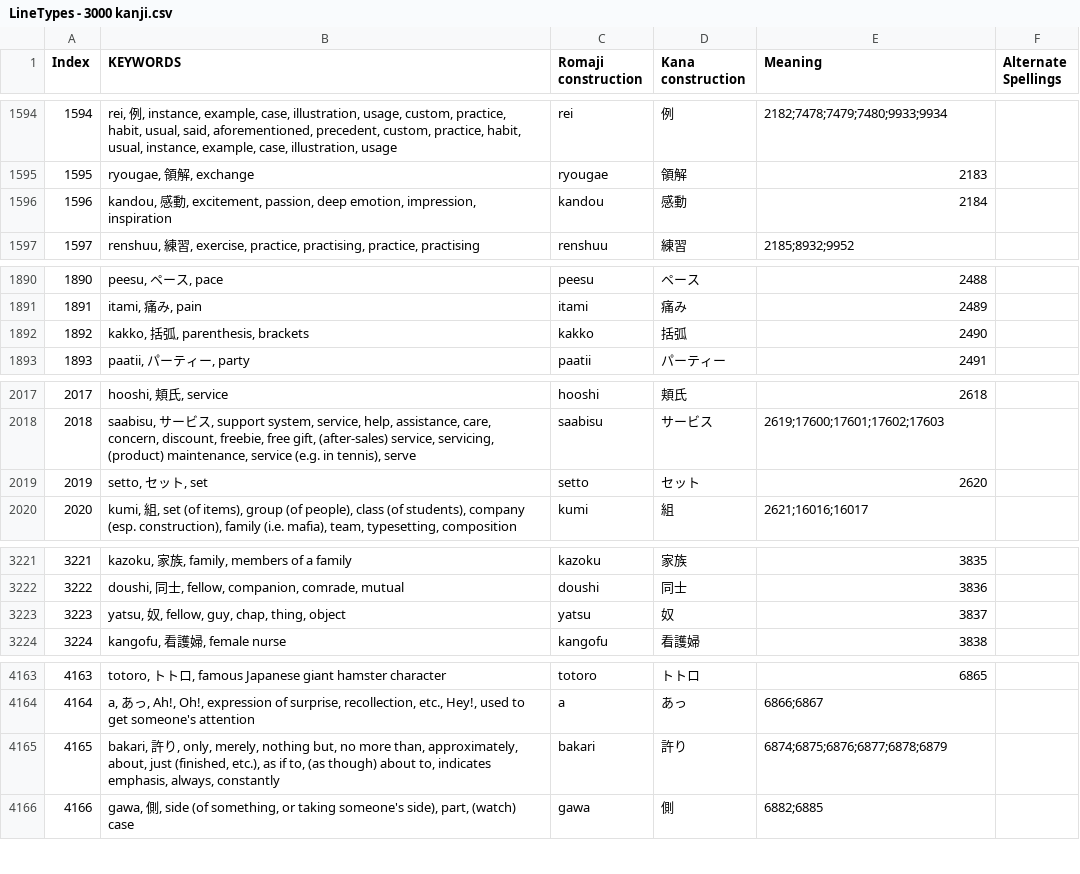
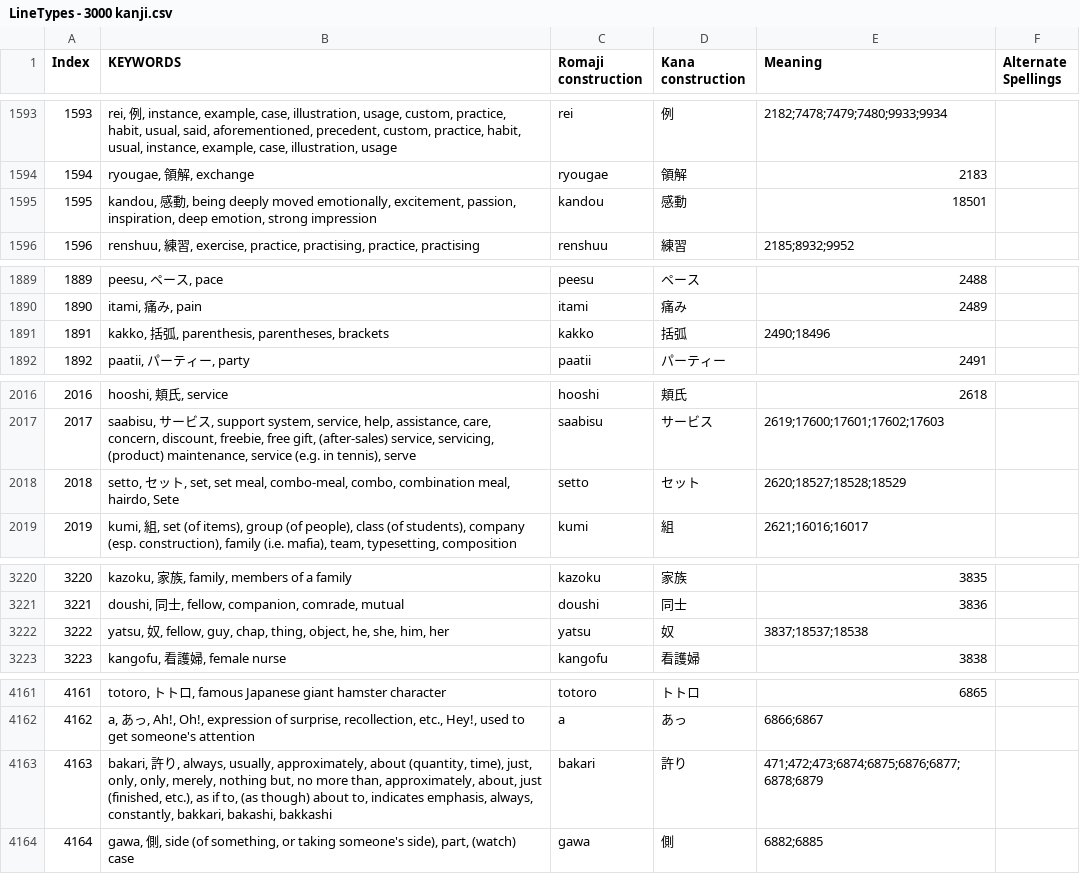
Before and after one commit to blarom/JapaneseToolbox, a CSV file: app/src/main/assets/LineTypes - 3000 kanji.csv, drawn as a sheet; only a part is shown, gaps mark what is left out; addresses are those after the commit; the diff covers the shown part only; the diff names each change by its address in the sheet, - before the commit and + after, or states it on an @@ line.

```diff
--- a/app/src/main/assets/LineTypes - 3000 kanji.csv
+++ b/app/src/main/assets/LineTypes - 3000 kanji.csv
@@ column A (Index) renumbered between rows 96 and 8554 @@
-B1595 (KEYWORDS): …動, excitement, passion, deep emotion, impression, inspiration
+B1595 (KEYWORDS): …動, being deeply moved emotionally, excitement, passion, inspiration, deep emotion, strong impression
-E1595 (Meaning): 2184
+E1595 (Meaning): 18501
-B1891 (KEYWORDS): kakko, 括弧, parenthesis, brackets
+B1891 (KEYWORDS): kakko, 括弧, parenthesis, parentheses, brackets
-E1891 (Meaning): 2490
+E1891 (Meaning): 2490;18496
-B2018 (KEYWORDS): …セット, set
+B2018 (KEYWORDS): …セット, set, set meal, combo-meal, combo, combination meal, hairdo, Sete
-E2018 (Meaning): 2620
+E2018 (Meaning): 2620;18527;18528;18529
-B3222 (KEYWORDS): …chap, thing, object
+B3222 (KEYWORDS): …chap, thing, object, he, she, him, her
-E3222 (Meaning): 3837
+E3222 (Meaning): 3837;18537;18538
-B4163 (KEYWORDS): …り, only, merely, nothing but, no more than, approximately, about, just (finished, etc.), as if to, (as though) about to, indicates emphasis, always, constantly
+B4163 (KEYWORDS): …り, always, usually, approximately, about (quantity, time), just, only, only, merely, nothing but, no more than, approximately, about, just (finished, etc.), as if to, (as though) about to, indicates emphasis, always, constantly, bakkari, bakashi, bakkashi
-E4163 (Meaning): 6874;6875;6876;6877;6878;6879
+E4163 (Meaning): 471;472;473;6874;6875;6876;6877;6878;6879
```
Also changed, not shown: 28 added rows, 2 removed rows and 15 edited cells elsewhere in this file, app/src/main/assets/LineGrammar - 3000 kanji.csv, app/src/main/assets/LineGrammarSortedIndexKanji - 3000 kanji.csv, 4 other files.
